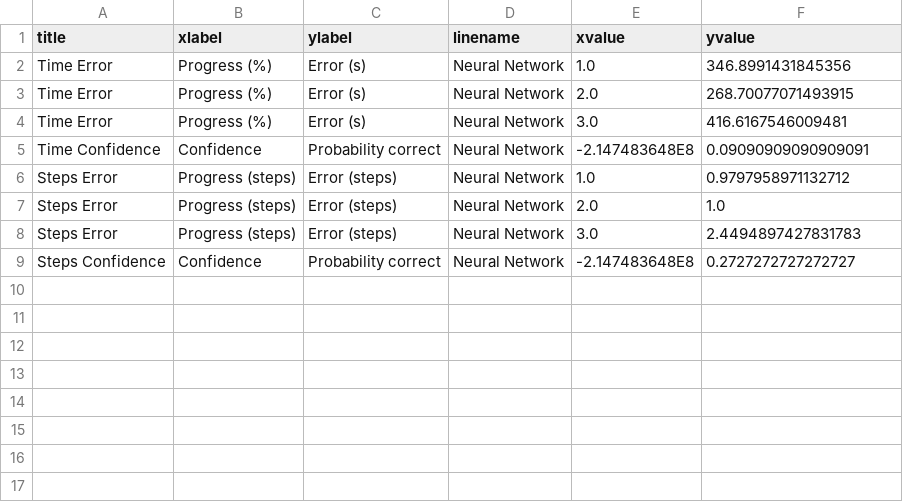
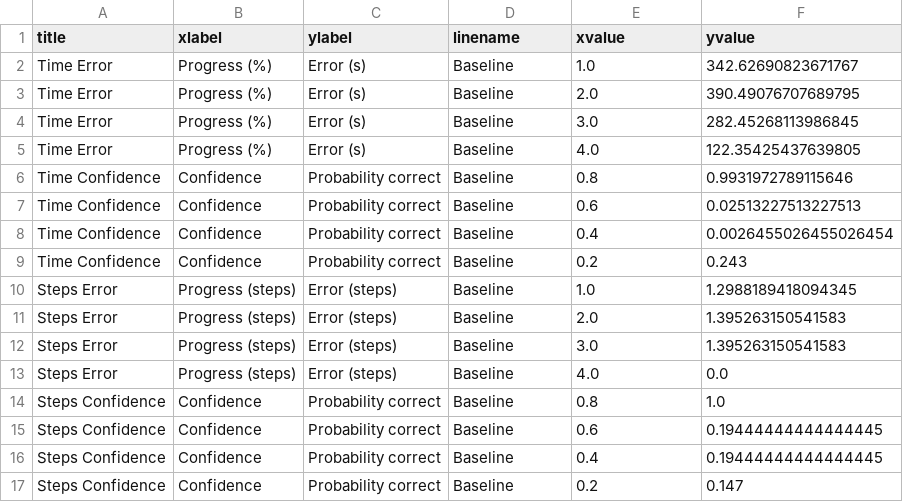
Before and after one commit to beinformed/lab-dialogprogress, a CSV file: results/result.csv, drawn as a sheet.

```diff
--- a/results/result.csv
+++ b/results/result.csv
@@ -1,9 +1,17 @@
 title,xlabel,ylabel,linename,xvalue,yvalue
-Time Error,Progress (%),Error (s),Neural Network,1.0,346.8991431845356
-Time Error,Progress (%),Error (s),Neural Network,2.0,268.70077071493915
-Time Error,Progress (%),Error (s),Neural Network,3.0,416.6167546009481
-Time Confidence,Confidence,Probability correct,Neural Network,-2.147483648E8,0.09090909090909091
-Steps Error,Progress (steps),Error (steps),Neural Network,1.0,0.9797958971132712
-Steps Error,Progress (steps),Error (steps),Neural Network,2.0,1.0
-Steps Error,Progress (steps),Error (steps),Neural Network,3.0,2.4494897427831783
-Steps Confidence,Confidence,Probability correct,Neural Network,-2.147483648E8,0.2727272727272727
+Time Error,Progress (%),Error (s),Baseline,1.0,342.62690823671767
+Time Error,Progress (%),Error (s),Baseline,2.0,390.49076707689795
+Time Error,Progress (%),Error (s),Baseline,3.0,282.45268113986845
+Time Error,Progress (%),Error (s),Baseline,4.0,122.35425437639805
+Time Confidence,Confidence,Probability correct,Baseline,0.8,0.9931972789115646
+Time Confidence,Confidence,Probability correct,Baseline,0.6,0.02513227513227513
+Time Confidence,Confidence,Probability correct,Baseline,0.4,0.0026455026455026454
+Time Confidence,Confidence,Probability correct,Baseline,0.2,0.243
+Steps Error,Progress (steps),Error (steps),Baseline,1.0,1.2988189418094345
+Steps Error,Progress (steps),Error (steps),Baseline,2.0,1.395263150541583
+Steps Error,Progress (steps),Error (steps),Baseline,3.0,1.395263150541583
+Steps Error,Progress (steps),Error (steps),Baseline,4.0,0.0
+Steps Confidence,Confidence,Probability correct,Baseline,0.8,1.0
+Steps Confidence,Confidence,Probability correct,Baseline,0.6,0.19444444444444445
+Steps Confidence,Confidence,Probability correct,Baseline,0.4,0.19444444444444445
+Steps Confidence,Confidence,Probability correct,Baseline,0.2,0.147
```
Also changed, not shown: 12 other files.
